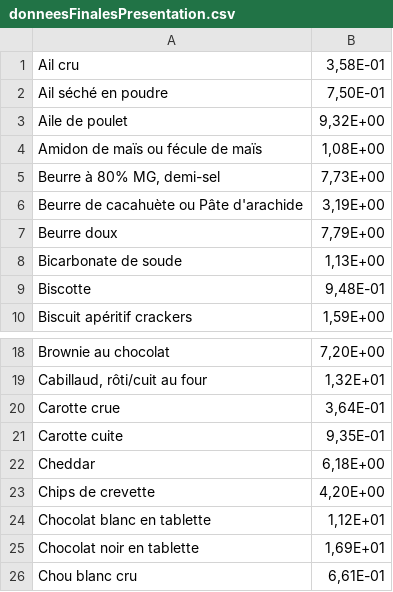
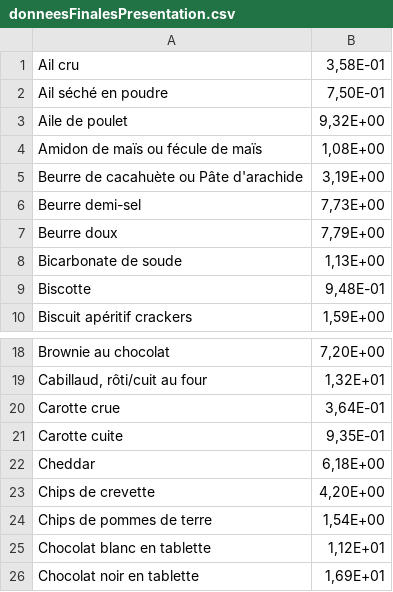
Before and after one commit to EmilienRY/co2score, a CSV file: assets/donneesFinalesPresentation.csv, drawn as a sheet; only a part is shown, gaps mark what is left out; the shorter side is filled out with more unchanged rows; removed rows and columns are numbered as before the commit, all else as after; the diff names each change by its address in the sheet, - before the commit and + after, or states it on an @@ line.

Commit message:
Update donneesFinalesPresentation.csv
une virgule qui trainait

```diff
--- a/assets/donneesFinalesPresentation.csv
+++ b/assets/donneesFinalesPresentation.csv
-row 5: Beurre à 80% MG, demi-sel | 7,73E+00
+row 6: Beurre demi-sel | 7,73E+00
+row 24: Chips de pommes de terre | 1,54E+00
```
